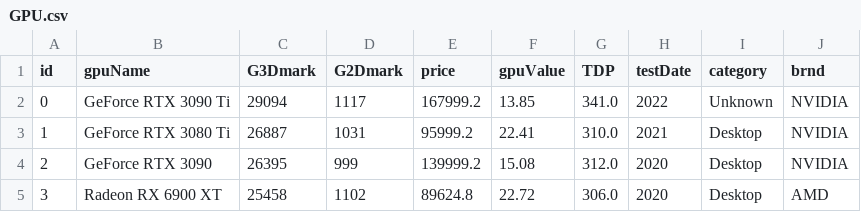
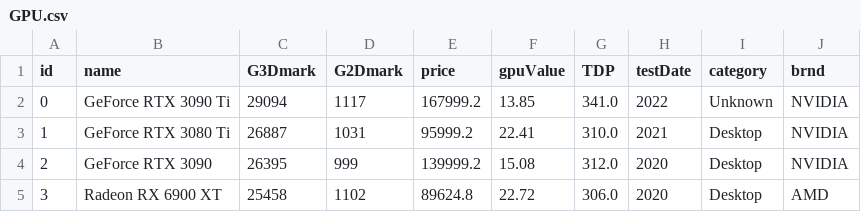
Before and after one commit to reallyShould/PC_builder_api, a CSV file: data/GPU.csv, drawn as a sheet; only a part is shown.

```diff
--- a/data/GPU.csv
+++ b/data/GPU.csv
@@ -1,2 +1,2 @@
-id,gpuName,G3Dmark,G2Dmark,price,gpuValue,TDP,testDate,category,brnd
+id,name,G3Dmark,G2Dmark,price,gpuValue,TDP,testDate,category,brnd
 0,GeForce RTX 3090 Ti,29094,1117,167999.2,13.85,341.0,2022,Unknown,NVIDIA
```
Also changed, not shown: data/CPU.csv, data/ROM.csv, 9 other files.
